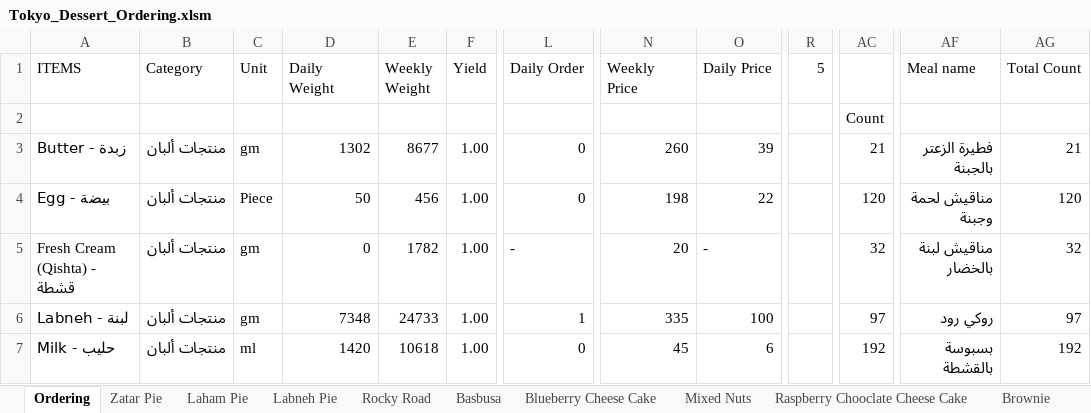
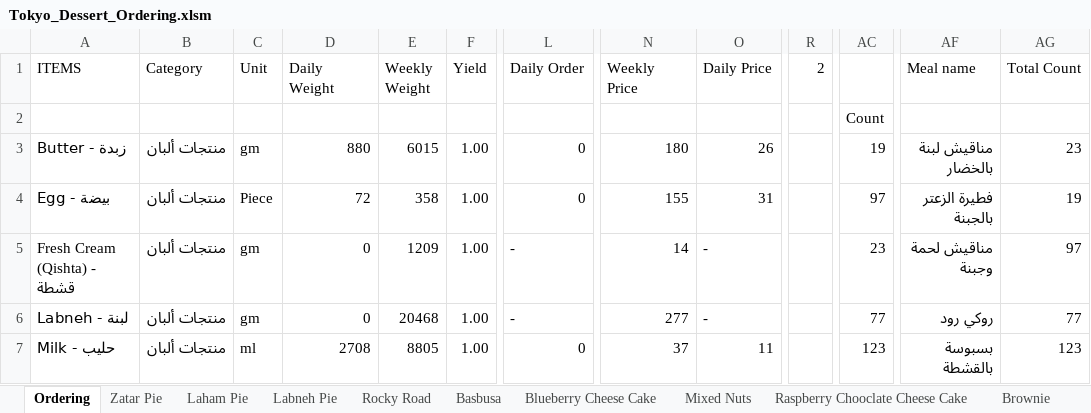
Before and after one commit to amirafathyd-hash/octa-food-backend, an Excel workbook: data/Tokyo_Dessert_Ordering.xlsm, sheet Ordering, drawn as a sheet; only a part is shown, gaps mark what is left out; values as stored, in another font and other column widths than the file's, no cell formats; charts and pictures not drawn; the diff covers the shown part only; the diff names each change by its address in the sheet, - before the commit and + after, or states it on an @@ line.

```diff
--- a/data/Tokyo_Dessert_Ordering.xlsm (sheet Ordering)
+++ b/data/Tokyo_Dessert_Ordering.xlsm (sheet Ordering)
-R1: 5
+R1: 2
-D3 (Daily Weight): 1302
+D3 (Daily Weight): 880
-E3 (Weekly Weight): 8677
+E3 (Weekly Weight): 6015
-N3 (Weekly Price): 260
+N3 (Weekly Price): 180
-O3 (Daily Price): 39
+O3 (Daily Price): 26
-AC3: 21
+AC3: 19
-AF3 (Meal name): فطيرة الزعتر بالجبنة
+AF3 (Meal name): مناقيش لبنة بالخضار
-AG3 (Total Count): 21
+AG3 (Total Count): 23
-D4 (Daily Weight): 50
+D4 (Daily Weight): 72
-E4 (Weekly Weight): 456
+E4 (Weekly Weight): 358
-N4 (Weekly Price): 198
+N4 (Weekly Price): 155
-O4 (Daily Price): 22
+O4 (Daily Price): 31
-AC4: 120
+AC4: 97
-AF4 (Meal name): مناقيش لحمة وجبنة
+AF4 (Meal name): فطيرة الزعتر بالجبنة
-AG4 (Total Count): 120
+AG4 (Total Count): 19
-E5 (Weekly Weight): 1782
+E5 (Weekly Weight): 1209
-N5 (Weekly Price): 20
+N5 (Weekly Price): 14
-AC5: 32
+AC5: 23
-AF5 (Meal name): مناقيش لبنة بالخضار
+AF5 (Meal name): مناقيش لحمة وجبنة
-AG5 (Total Count): 32
+AG5 (Total Count): 97
-D6 (Daily Weight): 7348
+D6 (Daily Weight): 0
-E6 (Weekly Weight): 24733
+E6 (Weekly Weight): 20468
-L6 (Daily Order): 1
+L6 (Daily Order): -
-N6 (Weekly Price): 335
+N6 (Weekly Price): 277
-O6 (Daily Price): 100
+O6 (Daily Price): -
-AC6: 97
+AC6: 77
-AG6 (Total Count): 97
+AG6 (Total Count): 77
-D7 (Daily Weight): 1420
+D7 (Daily Weight): 2708
-E7 (Weekly Weight): 10618
+E7 (Weekly Weight): 8805
-N7 (Weekly Price): 45
+N7 (Weekly Price): 37
-O7 (Daily Price): 6
+O7 (Daily Price): 11
-AC7: 192
+AC7: 123
-AG7 (Total Count): 192
+AG7 (Total Count): 123
```
Also changed, not shown: 39 added rows, 43 removed rows and 202 edited cells elsewhere in this sheet, sheet Laham Pie, sheet Carrot Cake, sheet Labneh Pie, sheet Laham Pie (2), sheet Saffron Cake, sheet Labneh Pie (2), 26 more sheets, other sheet tabs, cell formats, formulas that keep their value, hidden cells.
